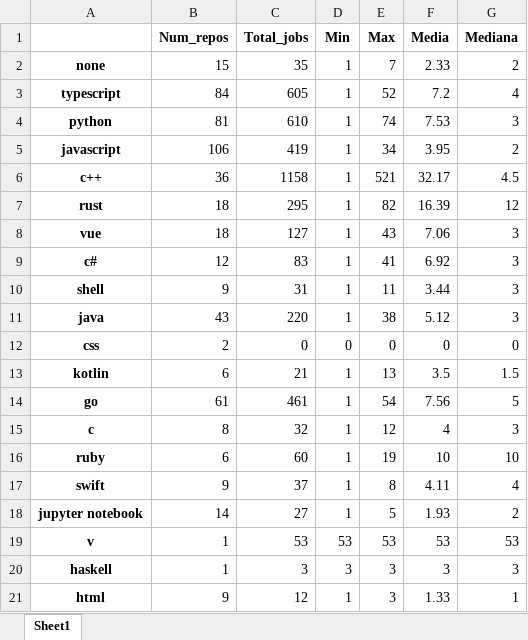
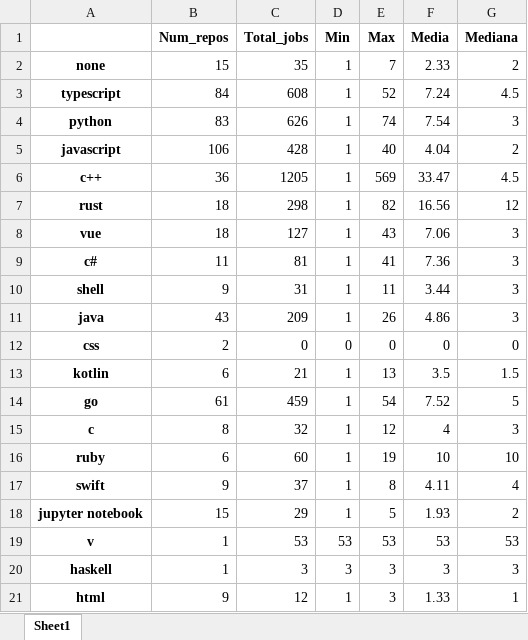
Before and after one commit to jorcontrerasp/BuscadorCIRepos, an Excel workbook: final_results/1/github/github_language_statistics.xlsx, sheet Sheet1, drawn as a sheet; only a part is shown; values as stored, in another font and other column widths than the file's, no borders; the diff names each change by its address in the sheet, - before the commit and + after, or states it on an @@ line.

```diff
--- a/final_results/1/github/github_language_statistics.xlsx (sheet Sheet1)
+++ b/final_results/1/github/github_language_statistics.xlsx (sheet Sheet1)
-C3 (Total_jobs): 605
+C3 (Total_jobs): 608
-F3 (Media): 7.2
+F3 (Media): 7.24
-G3 (Mediana): 4
+G3 (Mediana): 4.5
-B4 (Num_repos): 81
+B4 (Num_repos): 83
-C4 (Total_jobs): 610
+C4 (Total_jobs): 626
-F4 (Media): 7.53
+F4 (Media): 7.54
-C5 (Total_jobs): 419
+C5 (Total_jobs): 428
-E5 (Max): 34
+E5 (Max): 40
-F5 (Media): 3.95
+F5 (Media): 4.04
-C6 (Total_jobs): 1158
+C6 (Total_jobs): 1205
-E6 (Max): 521
+E6 (Max): 569
-F6 (Media): 32.17
+F6 (Media): 33.47
-C7 (Total_jobs): 295
+C7 (Total_jobs): 298
-F7 (Media): 16.39
+F7 (Media): 16.56
-B9 (Num_repos): 12
+B9 (Num_repos): 11
-C9 (Total_jobs): 83
+C9 (Total_jobs): 81
-F9 (Media): 6.92
+F9 (Media): 7.36
-C11 (Total_jobs): 220
+C11 (Total_jobs): 209
-E11 (Max): 38
+E11 (Max): 26
-F11 (Media): 5.12
+F11 (Media): 4.86
-C14 (Total_jobs): 461
+C14 (Total_jobs): 459
-F14 (Media): 7.56
+F14 (Media): 7.52
-B18 (Num_repos): 14
+B18 (Num_repos): 15
-C18 (Total_jobs): 27
+C18 (Total_jobs): 29
```
Also changed, not shown: final_results/1/github/github_results.xlsx, final_results/1/github/github_stage_statistics.xlsx, 22 other files.
